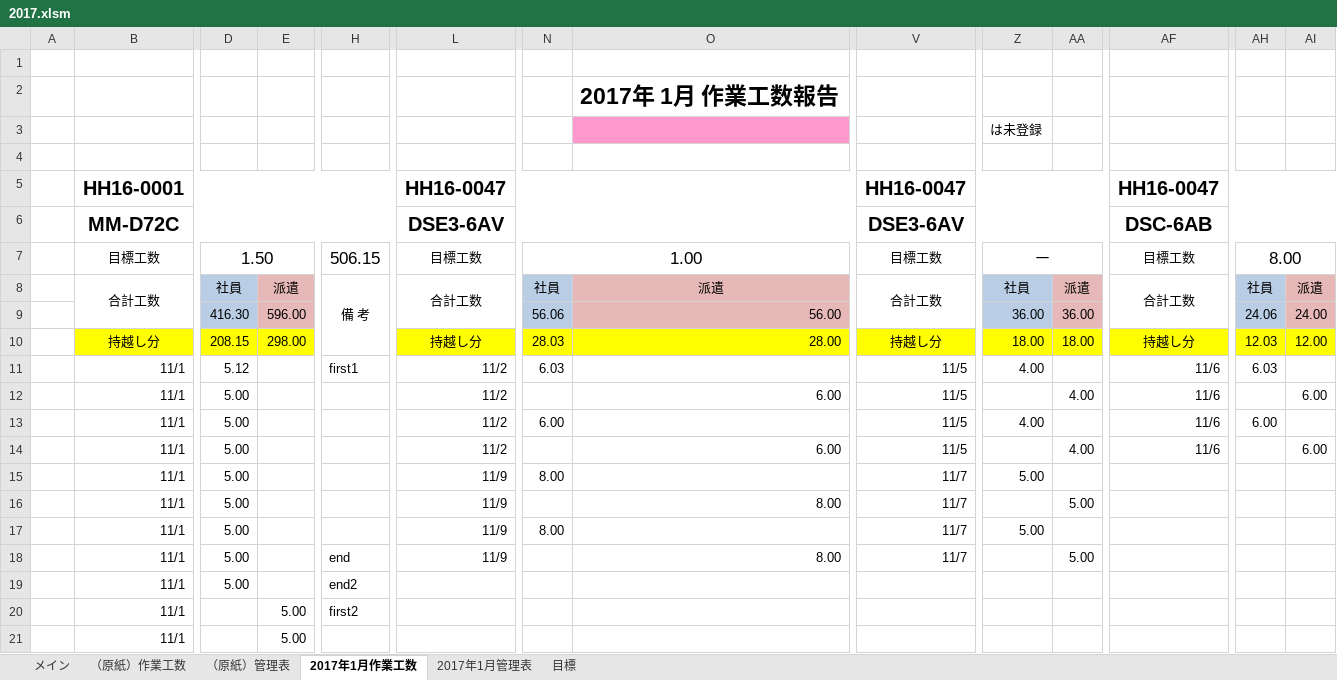
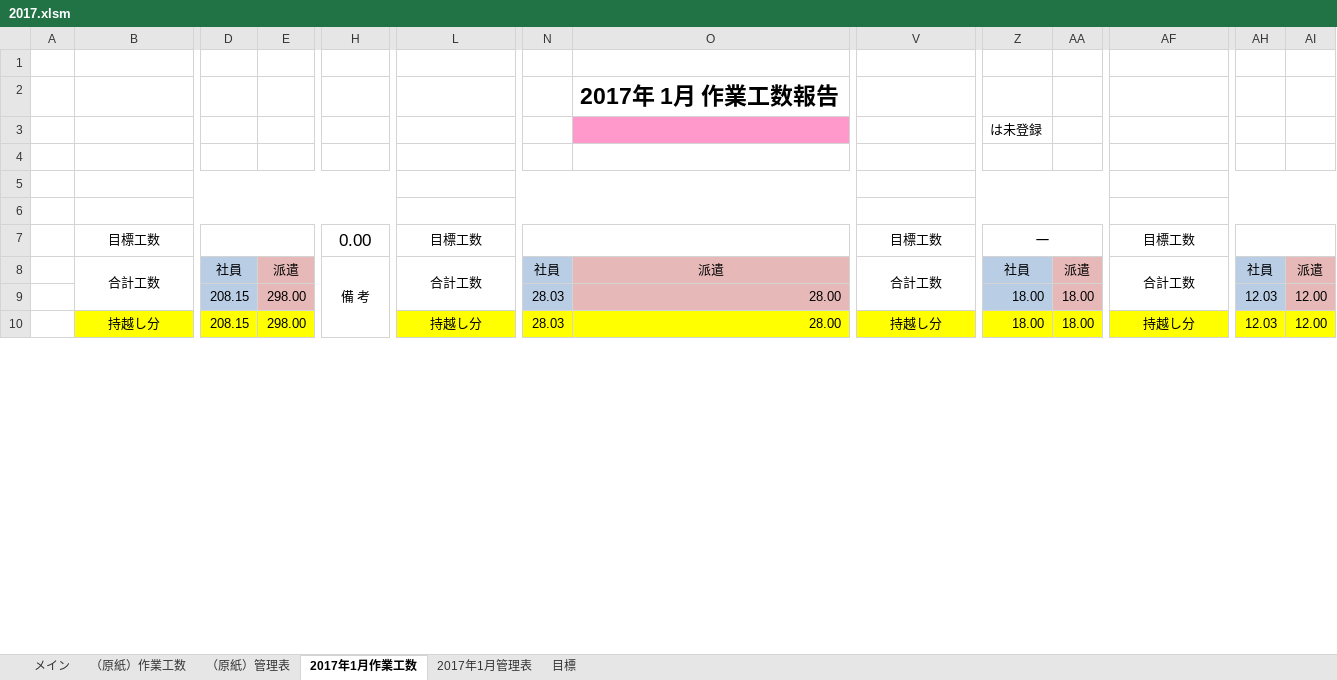
Before and after one commit to kanzaki-jun/master, an Excel workbook: 2017.xlsm, sheet 2017年1月作業工数, drawn as a sheet; only a part is shown, gaps mark what is left out; values as stored, in another font and other column widths than the file's, no borders; charts and pictures not drawn; removed rows and columns are numbered as before the commit, all else as after; rows hold the shown columns only; the diff covers the shown part only; the diff names each change by its address in the sheet, - before the commit and + after, or states it on an @@ line.

```diff
--- a/2017.xlsm (sheet 2017年1月作業工数)
+++ b/2017.xlsm (sheet 2017年1月作業工数)
-row 5:  | HH16-0001 |  |  |  | HH16-0047 |  |  | HH16-0047 |  |  | HH16-0047
+row 5: (empty)
-B6: MM-D72C
+B6: (empty)
-L6: DSE3-6AV
+L6: (empty)
-V6: DSE3-6AV
+V6: (empty)
-AF6: DSC-6AB
+AF6: (empty)
-D7: 1.50
+D7: (empty)
-H7: 506.15
+H7: 0.00
-N7: 1.00
+N7: (empty)
-AH7: 8.00
+AH7: (empty)
-D9: 416.30
+D9: 208.15
-E9: 596.00
+E9: 298.00
-N9: 56.06
+N9: 28.03
-O9: 56.00
+O9: 28.00
-Z9 (は未登録): 36.00
+Z9 (は未登録): 18.00
-AA9: 36.00
+AA9: 18.00
-AH9: 24.06
+AH9: 12.03
-AI9: 24.00
+AI9: 12.00
-row 11:  | 11/1 | 5.12 |  | first1 | 11/2 | 6.03 |  | 11/5 | 4.00 |  | 11/6 | 6.03
-row 12:  | 11/1 | 5.00 |  |  | 11/2 |  | 6.00 | 11/5 |  | 4.00 | 11/6 |  | 6.00
-row 13:  | 11/1 | 5.00 |  |  | 11/2 | 6.00 |  | 11/5 | 4.00 |  | 11/6 | 6.00
-row 14:  | 11/1 | 5.00 |  |  | 11/2 |  | 6.00 | 11/5 |  | 4.00 | 11/6 |  | 6.00
-row 15:  | 11/1 | 5.00 |  |  | 11/9 | 8.00 |  | 11/7 | 5.00
-row 16:  | 11/1 | 5.00 |  |  | 11/9 |  | 8.00 | 11/7 |  | 5.00
-row 17:  | 11/1 | 5.00 |  |  | 11/9 | 8.00 |  | 11/7 | 5.00
-row 18:  | 11/1 | 5.00 |  | end | 11/9 |  | 8.00 | 11/7 |  | 5.00
-row 19:  | 11/1 | 5.00 |  | end2
-row 20:  | 11/1 |  | 5.00 | first2
-row 21:  | 11/1 |  | 5.00
```
Also changed, not shown: 104 added rows, 206 removed rows, 3 moved rows, 109 edited cells, cell formats and merged cells elsewhere in this sheet, sheet 2017年1月管理表, sheet メイン, sheet 目標, formulas that keep their value, charts or pictures, 1 other file.
